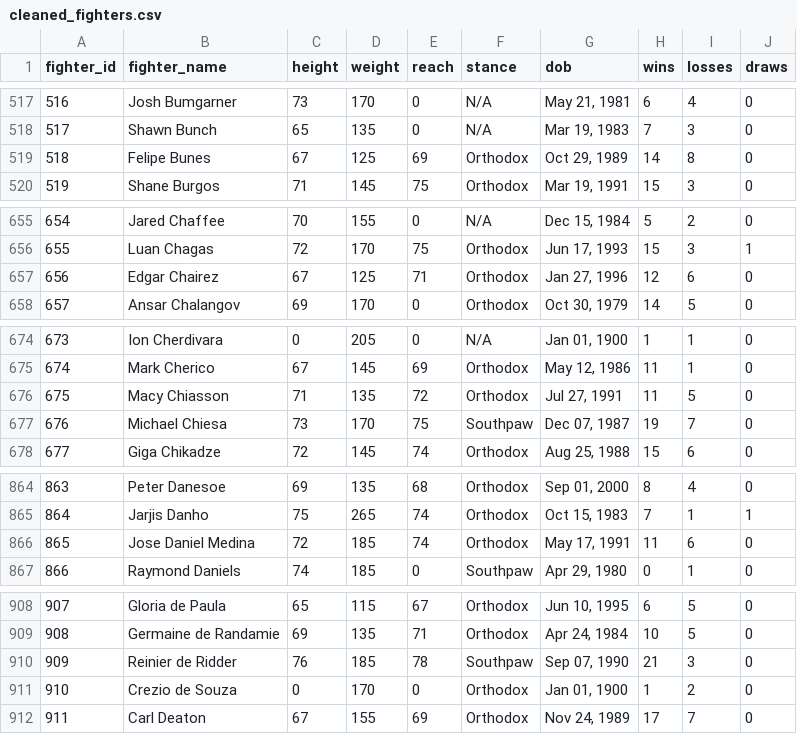
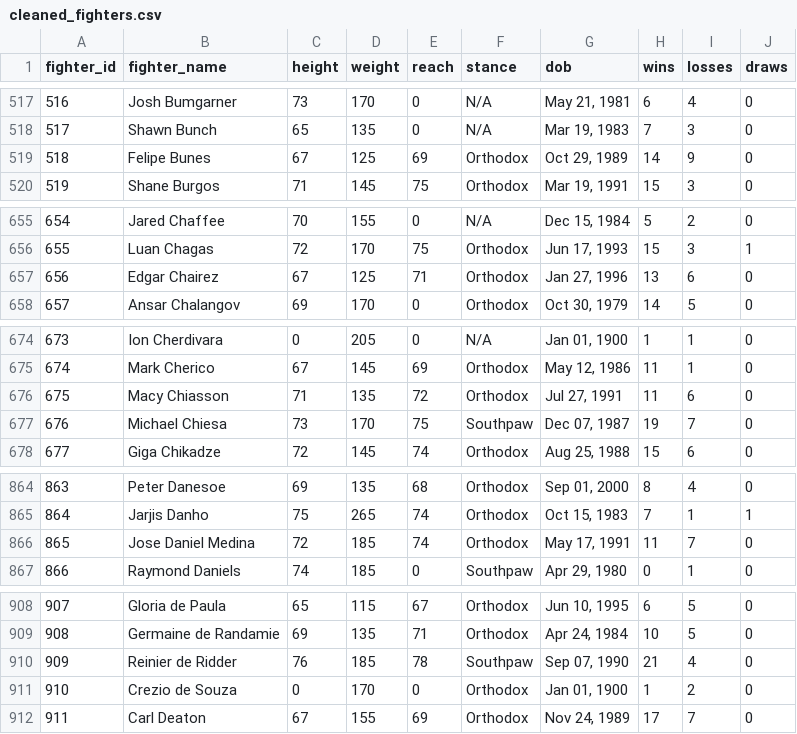
Before and after one commit to Marvin3742/UFC-Prediction-Modeling, a CSV file: cleaned/cleaned_fighters.csv, drawn as a sheet; only a part is shown, gaps mark what is left out; the diff covers the shown part only; the diff names each change by its address in the sheet, - before the commit and + after, or states it on an @@ line.

```diff
--- a/cleaned/cleaned_fighters.csv
+++ b/cleaned/cleaned_fighters.csv
-I519 (losses): 8
+I519 (losses): 9
-H657 (wins): 12
+H657 (wins): 13
-I676 (losses): 5
+I676 (losses): 6
-I866 (losses): 6
+I866 (losses): 7
-I910 (losses): 3
+I910 (losses): 4
```
Also changed, not shown: 2 added rows, 1 removed row, 49 edited cells and row numbers in column A elsewhere in this file, cleaned/fighter_fights.csv, raw/fighters.csv, 8 other files.
